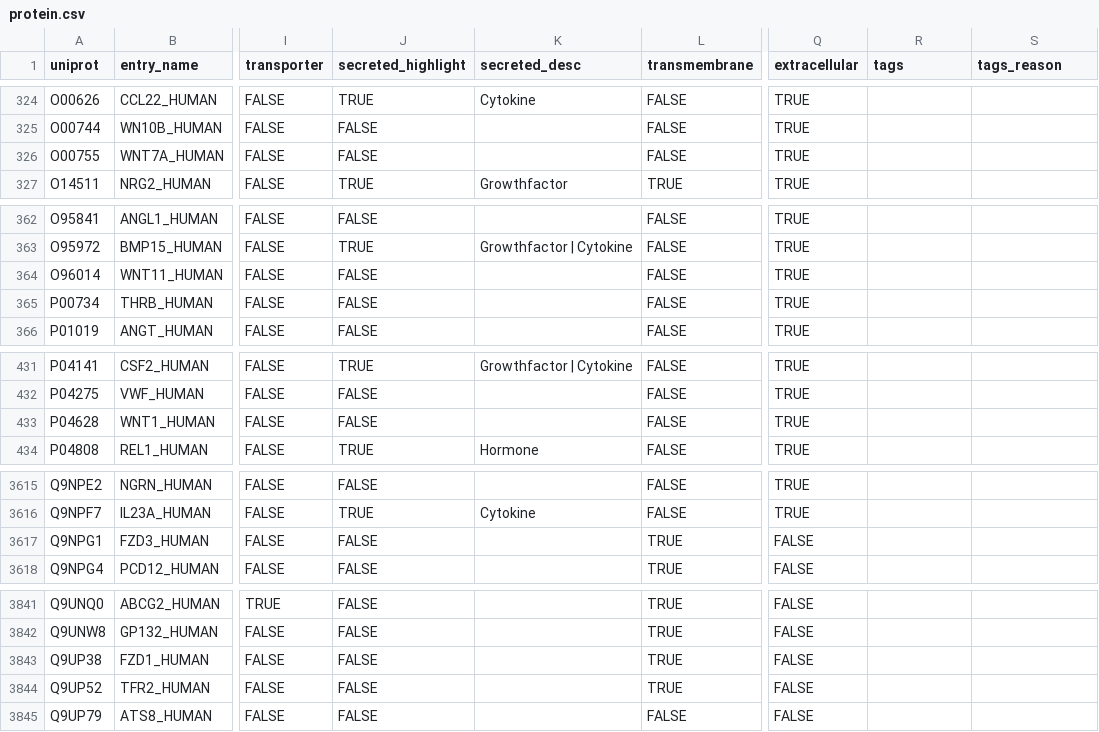
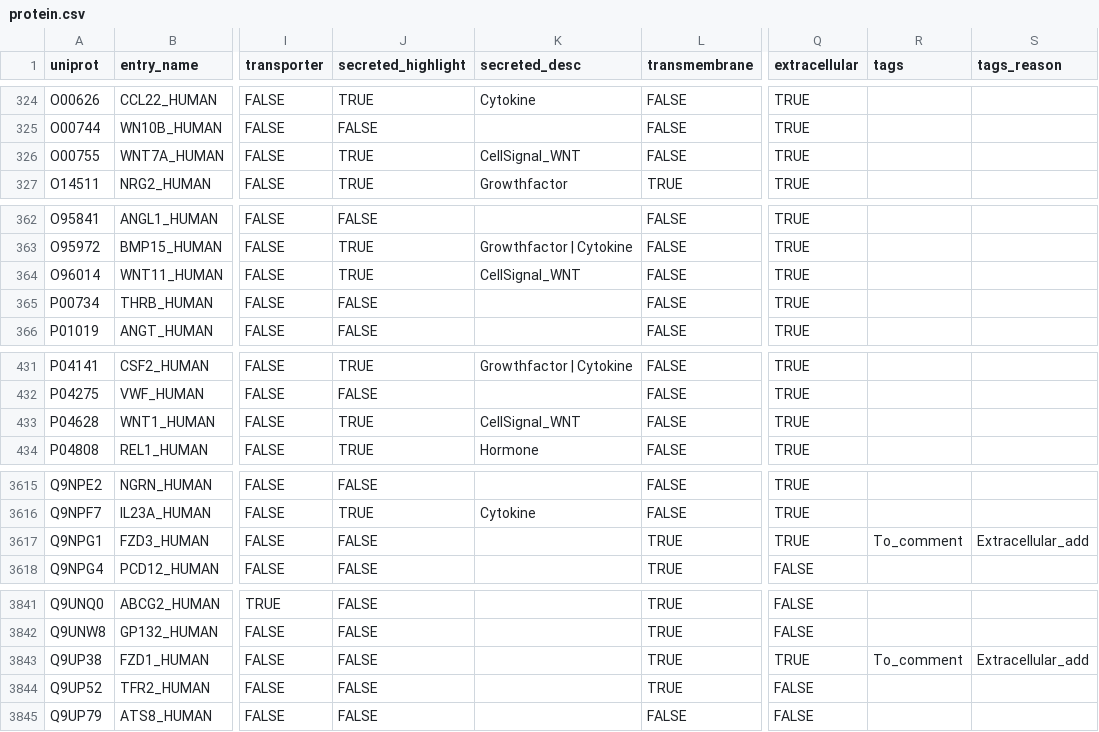
Before and after one commit to Teichlab/cellphonedb, a CSV file: cellphonedb/data/protein.csv, drawn as a sheet; only a part is shown, gaps mark what is left out; the diff covers the shown part only; the diff names each change by its address in the sheet, - before the commit and + after, or states it on an @@ line.

```diff
--- a/cellphonedb/data/protein.csv
+++ b/cellphonedb/data/protein.csv
-J326 (secreted_highlight): FALSE
+J326 (secreted_highlight): TRUE
-K326 (secreted_desc): (empty)
+K326 (secreted_desc): CellSignal_WNT
-J364 (secreted_highlight): FALSE
+J364 (secreted_highlight): TRUE
-K364 (secreted_desc): (empty)
+K364 (secreted_desc): CellSignal_WNT
-J433 (secreted_highlight): FALSE
+J433 (secreted_highlight): TRUE
-K433 (secreted_desc): (empty)
+K433 (secreted_desc): CellSignal_WNT
-Q3617 (extracellular): FALSE
+Q3617 (extracellular): TRUE
-R3617 (tags): (empty)
+R3617 (tags): To_comment
-S3617 (tags_reason): (empty)
+S3617 (tags_reason): Extracellular_add
-Q3843 (extracellular): FALSE
+Q3843 (extracellular): TRUE
-R3843 (tags): (empty)
+R3843 (tags): To_comment
-S3843 (tags_reason): (empty)
+S3843 (tags_reason): Extracellular_add
```
Also changed, not shown: 49 edited cells elsewhere in this file, cellphonedb/data/interaction.csv, 4 other files.
